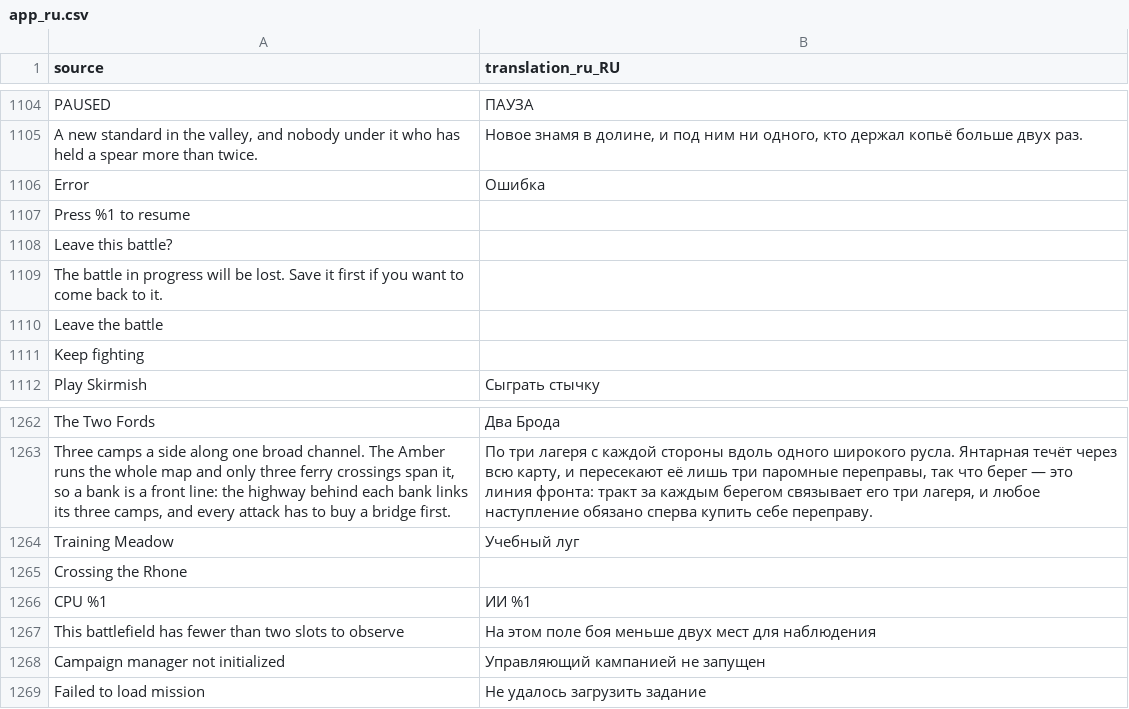
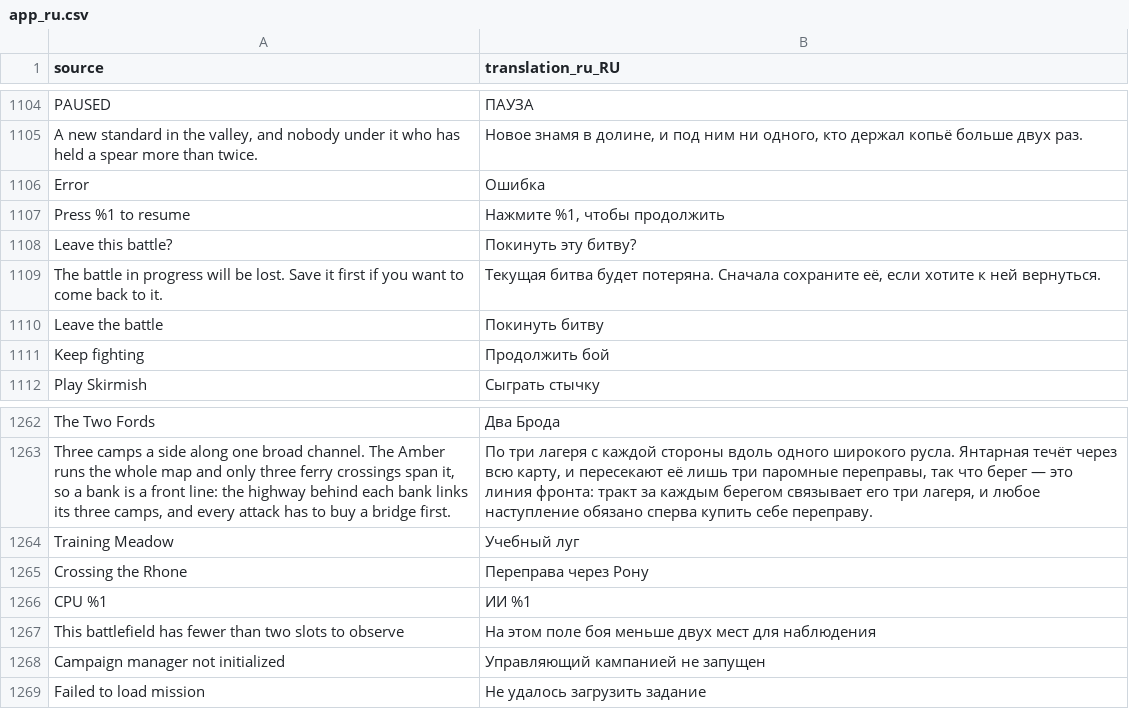
Before and after one commit to djeada/Standard-of-Iron, a CSV file: translations/csv/app_ru.csv, drawn as a sheet; only a part is shown, gaps mark what is left out.

```diff
--- a/translations/csv/app_ru.csv
+++ b/translations/csv/app_ru.csv
@@ -1106,7 +1106,7 @@
 "Error","Ошибка"
-"Press %1 to resume",""
-"Leave this battle?",""
-"The battle in progress will be lost. Save it first if you want to come back to it.",""
-"Leave the battle",""
-"Keep fighting",""
+"Press %1 to resume","Нажмите %1, чтобы продолжить"
+"Leave this battle?","Покинуть эту битву?"
+"The battle in progress will be lost. Save it first if you want to come back to it.","Текущая битва будет потеряна. Сначала сохраните её, если хотите к ней вернуться."
+"Leave the battle","Покинуть битву"
+"Keep fighting","Продолжить бой"
 "Play Skirmish","Сыграть стычку"
@@ -1264,3 +1264,3 @@
 "Training Meadow","Учебный луг"
-"Crossing the Rhone",""
+"Crossing the Rhone","Переправа через Рону"
 "CPU %1","ИИ %1"
```
Also changed, not shown: translations/csv/app_ar.csv, translations/csv/app_de.csv, 42 other files.
